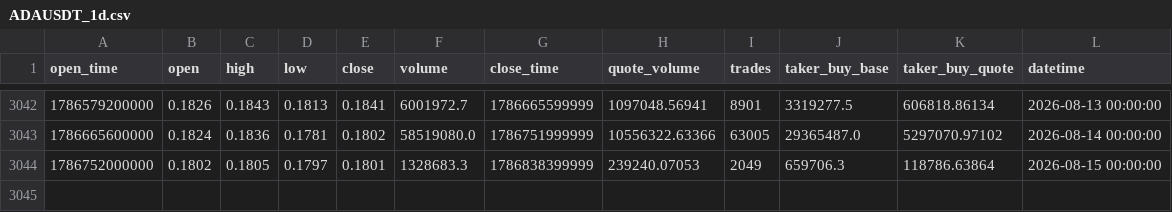
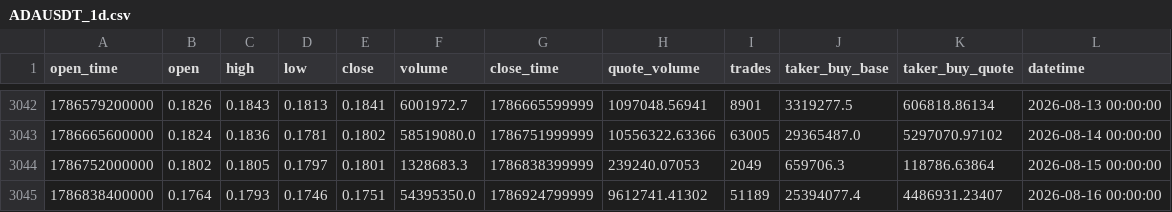
Before and after one commit to Juancodex42/Binarias-Clasico-alto-winrate-, a CSV file: data/raw/ADAUSDT_1d.csv, drawn as a sheet; only a part is shown, gaps mark what is left out; the diff names each change by its address in the sheet, - before the commit and + after, or states it on an @@ line.

```diff
--- a/data/raw/ADAUSDT_1d.csv
+++ b/data/raw/ADAUSDT_1d.csv
+row 3045: 1786838400000 | 0.1764 | 0.1793 | 0.1746 | 0.1751 | 54395350.0 | 1786924799999 | 9612741.41302 | 51189 | 25394077.4 | 4486931.23407 | 2026-08-16 00:00:00
```
Also changed, not shown: data/raw/BNBUSDT_1d.csv, data/raw/BTCUSDT_1d.csv, 2 other files.
